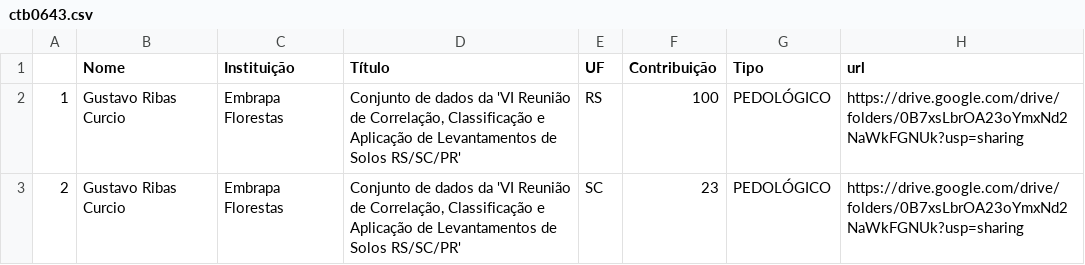
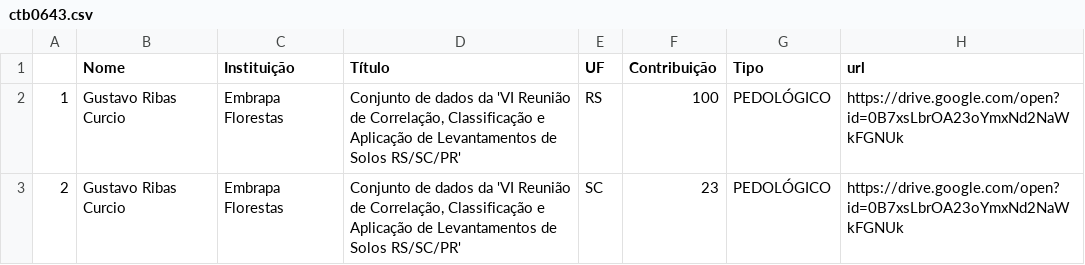
Before and after one commit to samuel-rosa/Fe-BR, a CSV file: data/ctb0643.csv, drawn as a sheet.

```diff
--- a/data/ctb0643.csv
+++ b/data/ctb0643.csv
@@ -1,3 +1,3 @@
 "","Nome","Instituição","Título","UF","Contribuição","Tipo","url"
-"1","Gustavo Ribas Curcio","Embrapa Florestas","Conjunto de dados da 'VI Reunião de Correlação, Classificação e Aplicação de Levantamentos de Solos RS/SC/PR'","RS",100,"PEDOLÓGICO","https://drive.google.com/drive/folders/0B7xsLbrOA23oYmxNd2NaWkFGNUk?usp=sharing"
-"2","Gustavo Ribas Curcio","Embrapa Florestas","Conjunto de dados da 'VI Reunião de Correlação, Classificação e Aplicação de Levantamentos de Solos RS/SC/PR'","SC",23,"PEDOLÓGICO","https://drive.google.com/drive/folders/0B7xsLbrOA23oYmxNd2NaWkFGNUk?usp=sharing"
+"1","Gustavo Ribas Curcio","Embrapa Florestas","Conjunto de dados da 'VI Reunião de Correlação, Classificação e Aplicação de Levantamentos de Solos RS/SC/PR'","RS",100,"PEDOLÓGICO","https://drive.google.com/open?id=0B7xsLbrOA23oYmxNd2NaWkFGNUk"
+"2","Gustavo Ribas Curcio","Embrapa Florestas","Conjunto de dados da 'VI Reunião de Correlação, Classificação e Aplicação de Levantamentos de Solos RS/SC/PR'","SC",23,"PEDOLÓGICO","https://drive.google.com/open?id=0B7xsLbrOA23oYmxNd2NaWkFGNUk"
```
Also changed, not shown: data/ctb0001.csv.
